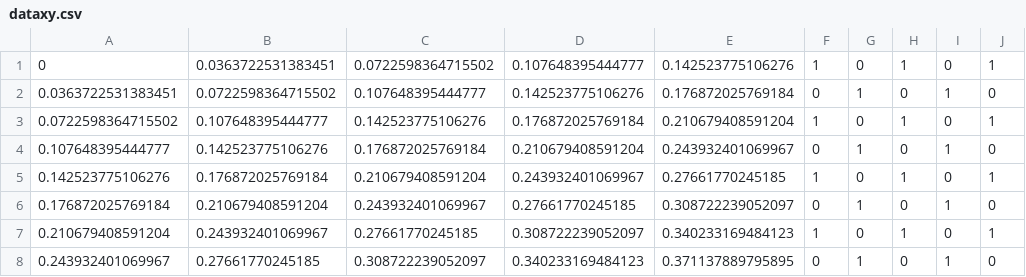
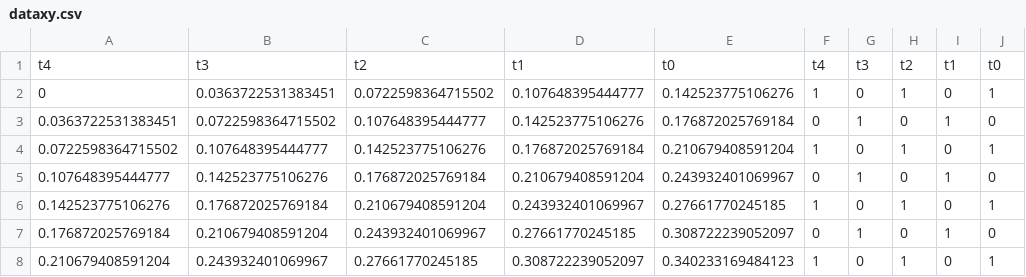
Before and after one commit to MLRG-CEFET-RJ/pydaltoolbox, a CSV file: R/dataxy.csv, drawn as a sheet; only a part is shown; the shorter side is filled out with more unchanged rows.

```diff
--- a/R/dataxy.csv
+++ b/R/dataxy.csv
@@ -1 +1,2 @@
+t4,t3,t2,t1,t0,t4,t3,t2,t1,t0
 0,0.0363722531383451,0.0722598364715502,0.107648395444777,0.142523775106276,1,0,1,0,1
```
Also changed, not shown: R/dataset.csv, R/datax.csv, 2 other files.
